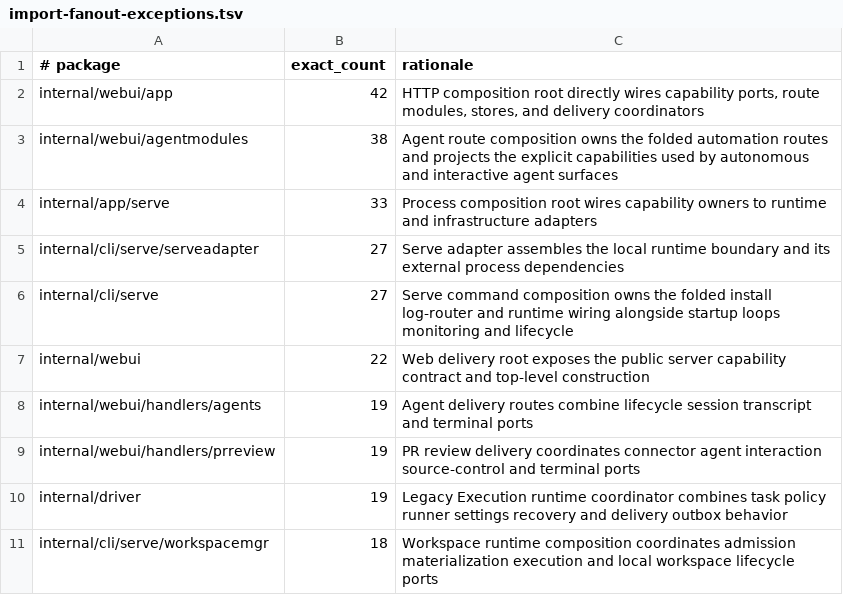
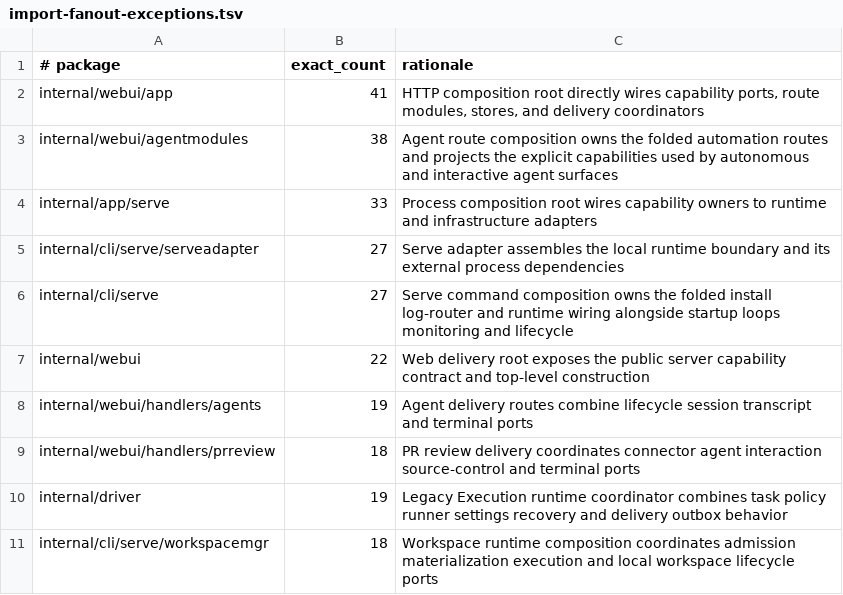
Before and after one commit to tysonthomas9/loomcli, a TSV file: scripts/import-fanout-exceptions.tsv, drawn as a sheet.

```diff
--- a/scripts/import-fanout-exceptions.tsv
+++ b/scripts/import-fanout-exceptions.tsv
@@ -1,3 +1,3 @@
 # package	exact_count	rationale
-internal/webui/app	42	HTTP composition root directly wires capability ports, route modules, stores, and delivery coordinators
+internal/webui/app	41	HTTP composition root directly wires capability ports, route modules, stores, and delivery coordinators
 internal/webui/agentmodules	38	Agent route composition owns the folded automation routes and projects the explicit capabilities used by autonomous and interactive agent surfaces
@@ -8,3 +8,3 @@ internal/webui	22	Web delivery root exposes the public server capability contrac
 internal/webui/handlers/agents	19	Agent delivery routes combine lifecycle session transcript and terminal ports
-internal/webui/handlers/prreview	19	PR review delivery coordinates connector agent interaction source-control and terminal ports
+internal/webui/handlers/prreview	18	PR review delivery coordinates connector agent interaction source-control and terminal ports
 internal/driver	19	Legacy Execution runtime coordinator combines task policy runner settings recovery and delivery outbox behavior
```
Also changed, not shown: 52 other files.
